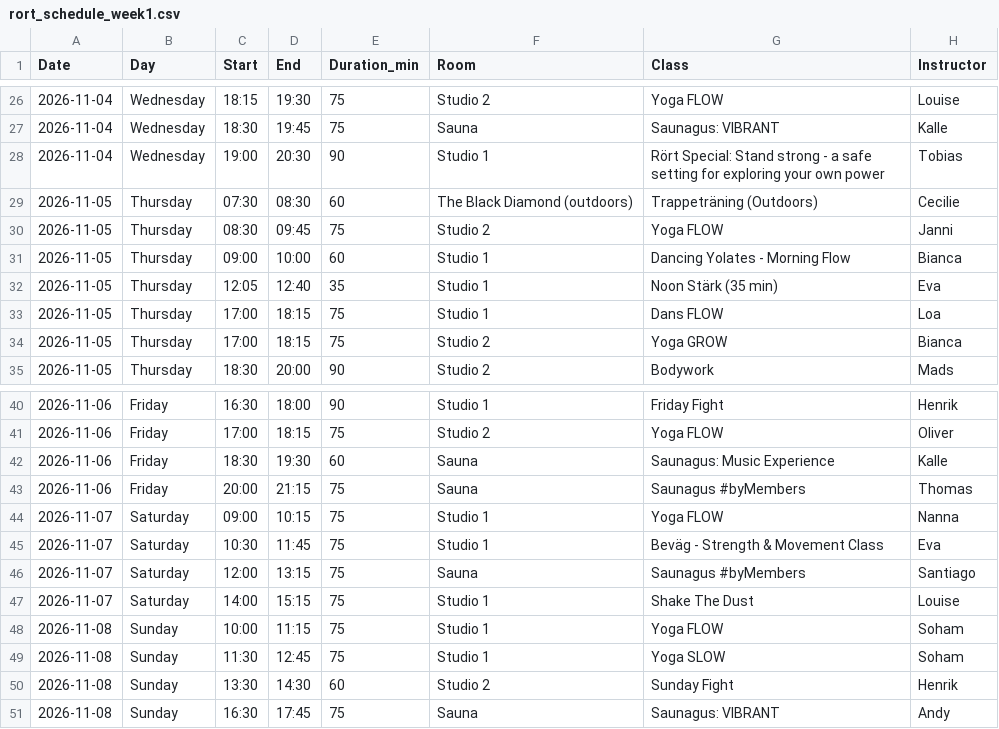
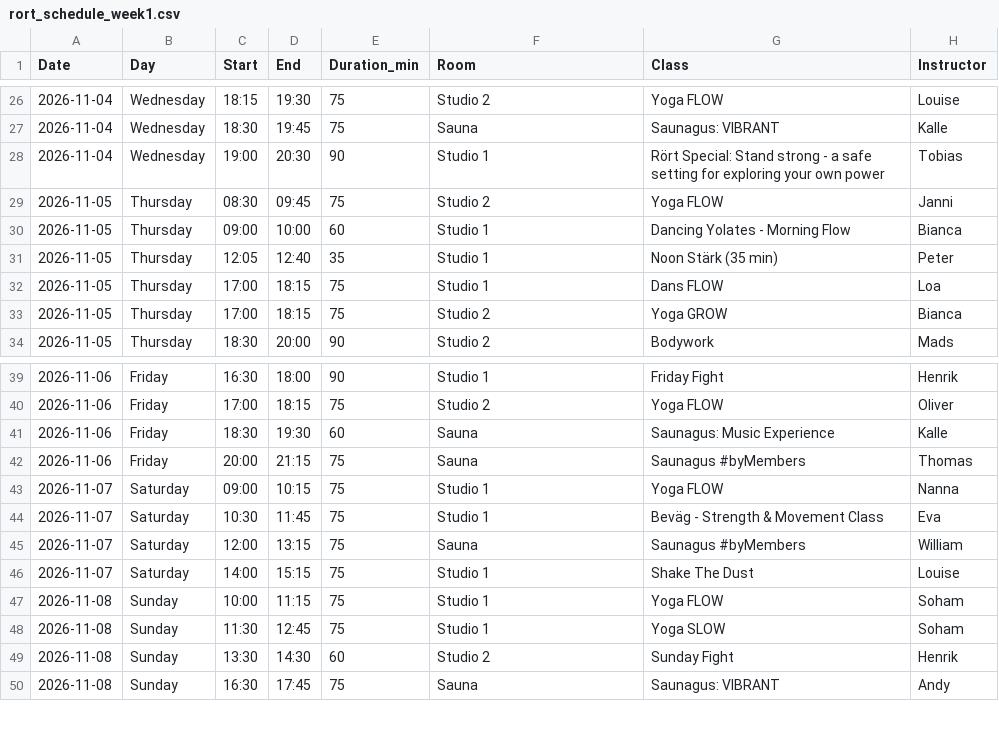
Before and after one commit to FreddyAngelo/rort-calendar, a CSV file: data/rort_schedule_week1.csv, drawn as a sheet; only a part is shown, gaps mark what is left out.

```diff
--- a/data/rort_schedule_week1.csv
+++ b/data/rort_schedule_week1.csv
@@ -28,6 +28,5 @@ Date,Day,Start,End,Duration_min,Room,Class,Instructor
 2026-11-04,Wednesday,19:00,20:30,90,Studio 1,Rört Special: Stand strong - a safe setting for exploring your own power,Tobias
-2026-11-05,Thursday,07:30,08:30,60,The Black Diamond (outdoors),Trappeträning (Outdoors),Cecilie
 2026-11-05,Thursday,08:30,09:45,75,Studio 2,Yoga FLOW,Janni
 2026-11-05,Thursday,09:00,10:00,60,Studio 1,Dancing Yolates - Morning Flow,Bianca
-2026-11-05,Thursday,12:05,12:40,35,Studio 1,Noon Stärk (35 min),Eva
+2026-11-05,Thursday,12:05,12:40,35,Studio 1,Noon Stärk (35 min),Peter
 2026-11-05,Thursday,17:00,18:15,75,Studio 1,Dans FLOW,Loa
@@ -45,3 +44,3 @@ Date,Day,Start,End,Duration_min,Room,Class,Instructor
 2026-11-07,Saturday,10:30,11:45,75,Studio 1,Beväg - Strength & Movement Class,Eva
-2026-11-07,Saturday,12:00,13:15,75,Sauna,Saunagus #byMembers,Santiago
+2026-11-07,Saturday,12:00,13:15,75,Sauna,Saunagus #byMembers,William
 2026-11-07,Saturday,14:00,15:15,75,Studio 1,Shake The Dust,Louise
```
Also changed, not shown: data/rort_schedule_week2.csv, data/rort_schedule_week5.csv, 1 other file.
